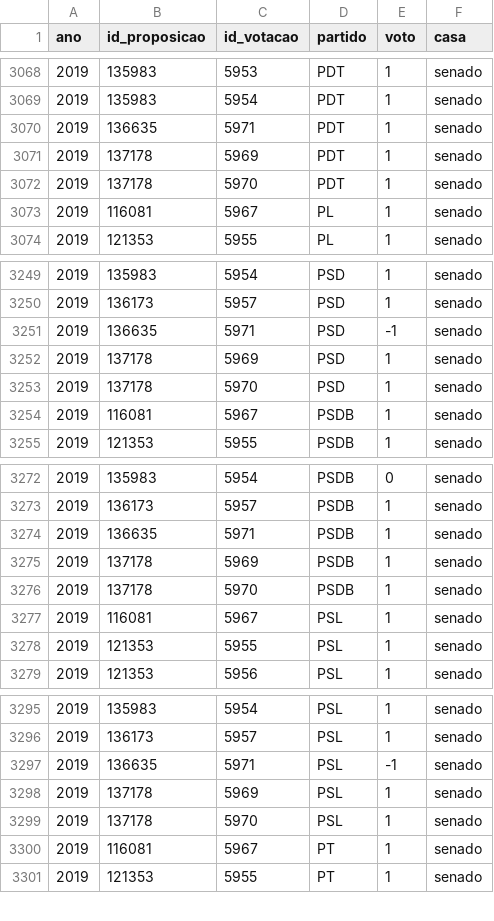
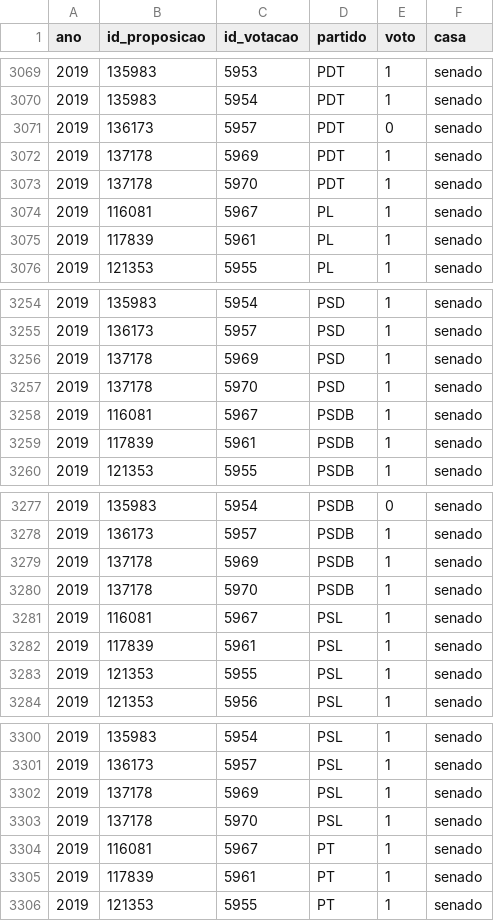
Before and after one commit to parlametria/perfil-parlamentarR, a CSV file: raw_data/orientacoes.csv, drawn as a sheet; only a part is shown, gaps mark what is left out; the diff covers the shown part only.

```diff
--- a/raw_data/orientacoes.csv
+++ b/raw_data/orientacoes.csv
@@ -3069,3 +3070,3 @@ ano,id_proposicao,id_votacao,partido,voto,casa
 2019,135983,5954,PDT,1,senado
-2019,136635,5971,PDT,1,senado
+2019,136173,5957,PDT,0,senado
 2019,137178,5969,PDT,1,senado
@@ -3073,2 +3074,3 @@ ano,id_proposicao,id_votacao,partido,voto,casa
 2019,116081,5967,PL,1,senado
+2019,117839,5961,PL,1,senado
 2019,121353,5955,PL,1,senado
@@ -3250,3 +3255,2 @@ ano,id_proposicao,id_votacao,partido,voto,casa
 2019,136173,5957,PSD,1,senado
-2019,136635,5971,PSD,-1,senado
 2019,137178,5969,PSD,1,senado
@@ -3254,2 +3258,3 @@ ano,id_proposicao,id_votacao,partido,voto,casa
 2019,116081,5967,PSDB,1,senado
+2019,117839,5961,PSDB,1,senado
 2019,121353,5955,PSDB,1,senado
@@ -3273,3 +3278,2 @@ ano,id_proposicao,id_votacao,partido,voto,casa
 2019,136173,5957,PSDB,1,senado
-2019,136635,5971,PSDB,1,senado
 2019,137178,5969,PSDB,1,senado
@@ -3277,2 +3281,3 @@ ano,id_proposicao,id_votacao,partido,voto,casa
 2019,116081,5967,PSL,1,senado
+2019,117839,5961,PSL,1,senado
 2019,121353,5955,PSL,1,senado
@@ -3296,3 +3301,2 @@ ano,id_proposicao,id_votacao,partido,voto,casa
 2019,136173,5957,PSL,1,senado
-2019,136635,5971,PSL,-1,senado
 2019,137178,5969,PSL,1,senado
@@ -3300,2 +3304,3 @@ ano,id_proposicao,id_votacao,partido,voto,casa
 2019,116081,5967,PT,1,senado
+2019,117839,5961,PT,1,senado
 2019,121353,5955,PT,1,senado
```
Also changed, not shown: 13 added rows, 10 removed rows and 10 edited cells elsewhere in this file, 1 other file.
